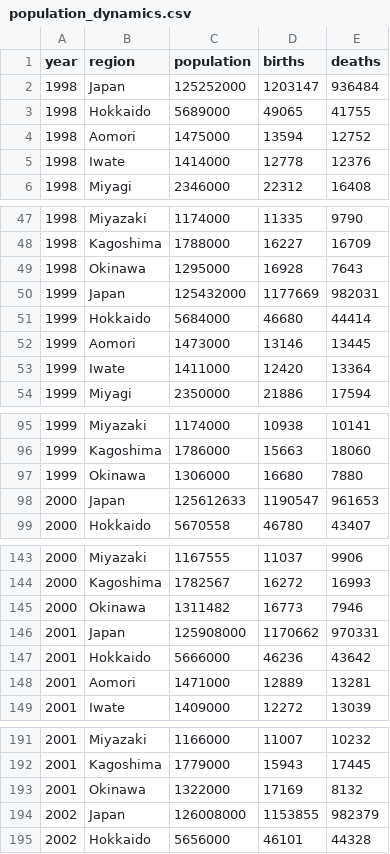
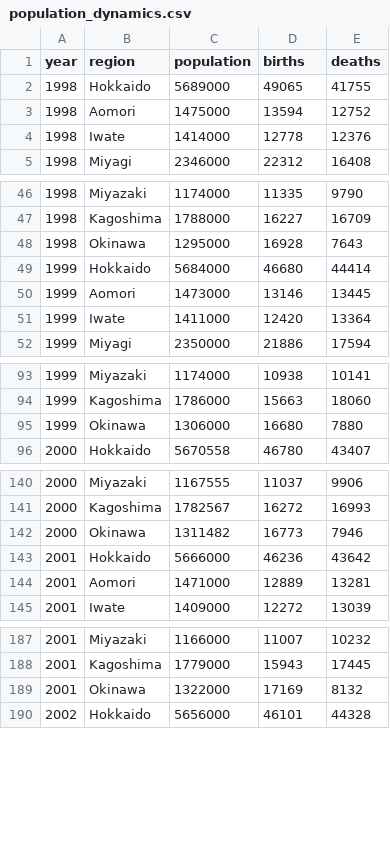
Before and after one commit to KenIwata-cs52/InfoVis2023, a CSV file: FinalTask/Data/population_dynamics.csv, drawn as a sheet; only a part is shown, gaps mark what is left out; the diff covers the shown part only.

```diff
--- a/FinalTask/Data/population_dynamics.csv
+++ b/FinalTask/Data/population_dynamics.csv
@@ -1,3 +1,2 @@
 year,region,population,births,deaths
-1998,Japan,125252000,1203147,936484
 1998,Hokkaido,5689000,49065,41755
@@ -49,3 +48,2 @@
 1998,Okinawa,1295000,16928,7643
-1999,Japan,125432000,1177669,982031
 1999,Hokkaido,5684000,46680,44414
@@ -97,3 +95,2 @@
 1999,Okinawa,1306000,16680,7880
-2000,Japan,125612633,1190547,961653
 2000,Hokkaido,5670558,46780,43407
@@ -145,3 +142,2 @@
 2000,Okinawa,1311482,16773,7946
-2001,Japan,125908000,1170662,970331
 2001,Hokkaido,5666000,46236,43642
@@ -193,3 +189,2 @@
 2001,Okinawa,1322000,17169,8132
-2002,Japan,126008000,1153855,982379
 2002,Hokkaido,5656000,46101,44328
```
Also changed, not shown: 20 removed rows elsewhere in this file, 4 other files.
